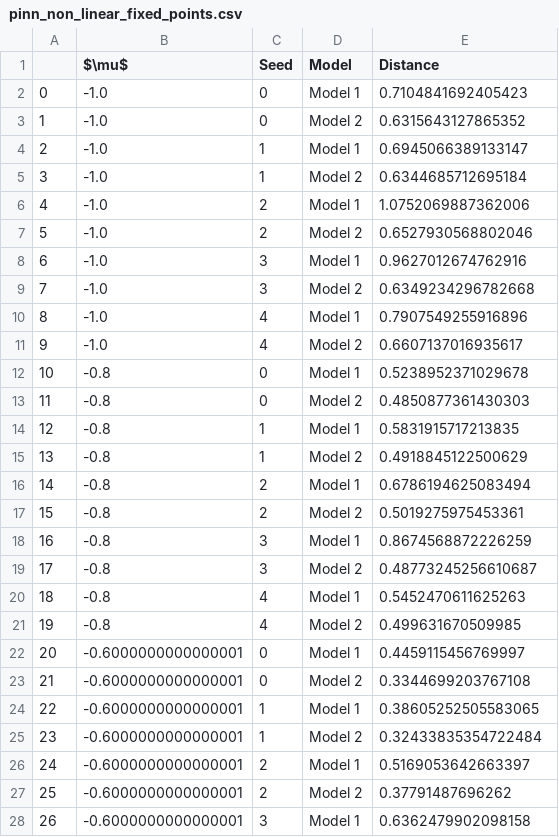
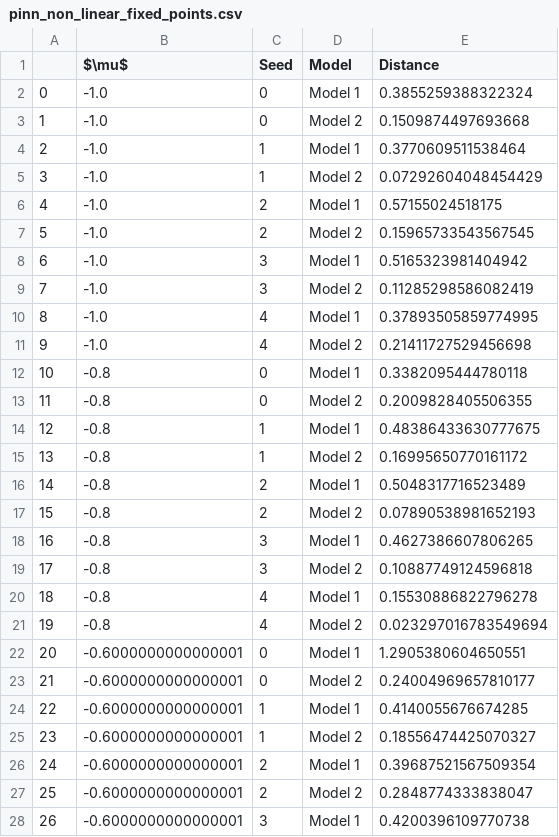
Before and after one commit to pascaltribel/PINN_Regularization, a CSV file: pinn_non_linear_fixed_points.csv, drawn as a sheet; only a part is shown; the diff covers the shown part only.

```diff
--- a/pinn_non_linear_fixed_points.csv
+++ b/pinn_non_linear_fixed_points.csv
@@ -1,28 +1,28 @@
 ,$\mu$,Seed,Model,Distance
-0,-1.0,0,Model 1,0.7104841692405423
-1,-1.0,0,Model 2,0.6315643127865352
-2,-1.0,1,Model 1,0.6945066389133147
-3,-1.0,1,Model 2,0.6344685712695184
-4,-1.0,2,Model 1,1.0752069887362006
-5,-1.0,2,Model 2,0.6527930568802046
-6,-1.0,3,Model 1,0.9627012674762916
-7,-1.0,3,Model 2,0.6349234296782668
-8,-1.0,4,Model 1,0.7907549255916896
-9,-1.0,4,Model 2,0.6607137016935617
-10,-0.8,0,Model 1,0.5238952371029678
-11,-0.8,0,Model 2,0.4850877361430303
-12,-0.8,1,Model 1,0.5831915717213835
-13,-0.8,1,Model 2,0.4918845122500629
-14,-0.8,2,Model 1,0.6786194625083494
-15,-0.8,2,Model 2,0.5019275975453361
-16,-0.8,3,Model 1,0.8674568872226259
-17,-0.8,3,Model 2,0.48773245256610687
-18,-0.8,4,Model 1,0.5452470611625263
-19,-0.8,4,Model 2,0.499631670509985
-20,-0.6000000000000001,0,Model 1,0.4459115456769997
-21,-0.6000000000000001,0,Model 2,0.3344699203767108
-22,-0.6000000000000001,1,Model 1,0.38605252505583065
-23,-0.6000000000000001,1,Model 2,0.32433835354722484
-24,-0.6000000000000001,2,Model 1,0.5169053642663397
-25,-0.6000000000000001,2,Model 2,0.37791487696262
-26,-0.6000000000000001,3,Model 1,0.6362479902098158
+0,-1.0,0,Model 1,0.3855259388322324
+1,-1.0,0,Model 2,0.1509874497693668
+2,-1.0,1,Model 1,0.3770609511538464
+3,-1.0,1,Model 2,0.07292604048454429
+4,-1.0,2,Model 1,0.57155024518175
+5,-1.0,2,Model 2,0.15965733543567545
+6,-1.0,3,Model 1,0.5165323981404942
+7,-1.0,3,Model 2,0.11285298586082419
+8,-1.0,4,Model 1,0.37893505859774995
+9,-1.0,4,Model 2,0.21411727529456698
+10,-0.8,0,Model 1,0.3382095444780118
+11,-0.8,0,Model 2,0.2009828405506355
+12,-0.8,1,Model 1,0.48386433630777675
+13,-0.8,1,Model 2,0.16995650770161172
+14,-0.8,2,Model 1,0.5048317716523489
+15,-0.8,2,Model 2,0.07890538981652193
+16,-0.8,3,Model 1,0.4627386607806265
+17,-0.8,3,Model 2,0.10887749124596818
+18,-0.8,4,Model 1,0.15530886822796278
+19,-0.8,4,Model 2,0.023297016783549694
+20,-0.6000000000000001,0,Model 1,1.2905380604650551
+21,-0.6000000000000001,0,Model 2,0.24004969657810177
+22,-0.6000000000000001,1,Model 1,0.4140055676674285
+23,-0.6000000000000001,1,Model 2,0.18556474425070327
+24,-0.6000000000000001,2,Model 1,0.39687521567509354
+25,-0.6000000000000001,2,Model 2,0.2848774333838047
+26,-0.6000000000000001,3,Model 1,0.4200396109770738
```
Also changed, not shown: 83 edited cells elsewhere in this file, pinn_linear_fixed_points.csv, 2 other files.
